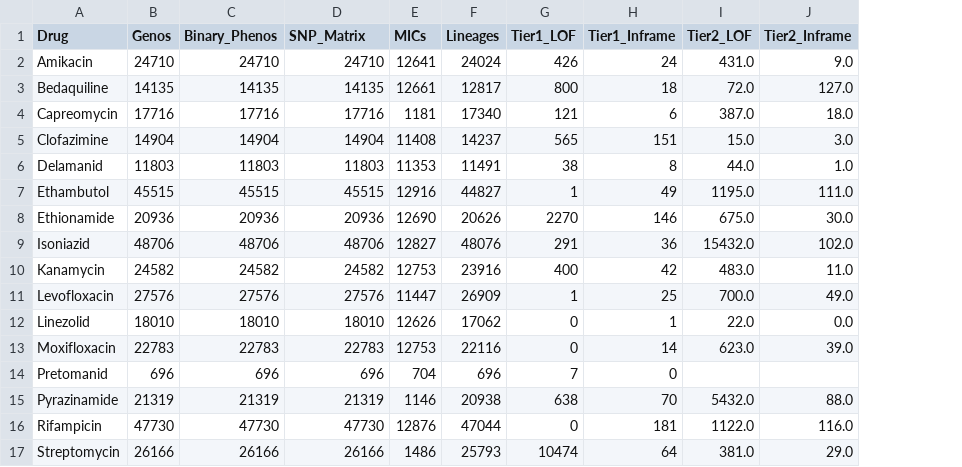
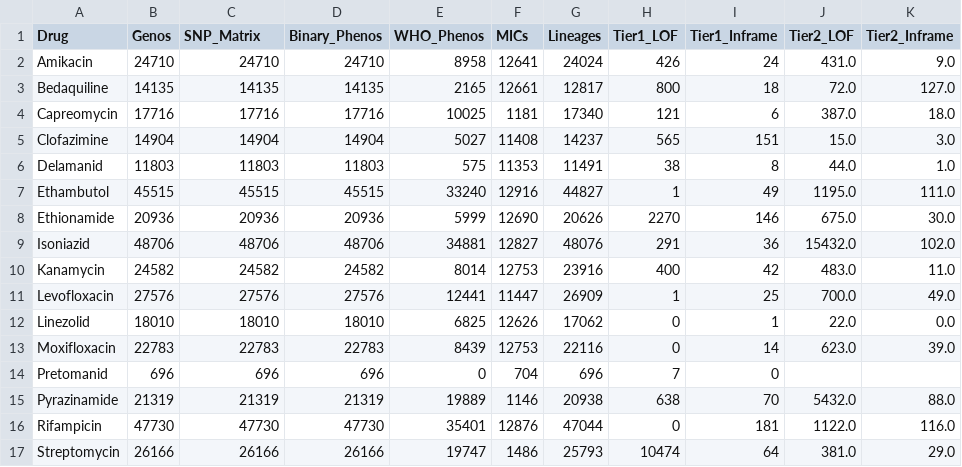
Before and after one commit to farhat-lab/who-analysis, a CSV file: data/samples_summary.csv, drawn as a sheet; the diff names each change by its address in the sheet, - before the commit and + after, or states it on an @@ line.

```diff
--- a/data/samples_summary.csv
+++ b/data/samples_summary.csv
+column E (WHO_Phenos), rows 2-17: 8958 | 2165 | 10025 | 5027 | 575 | 33240 | 5999 | 34881 | 8014 | 12441 | 6825 | 8439 | 0 | 19889 | 35401 | 19747
-C1: Binary_Phenos
+C1: SNP_Matrix
-D1: SNP_Matrix
+D1: Binary_Phenos
```
Also changed, not shown: 22 other files.
